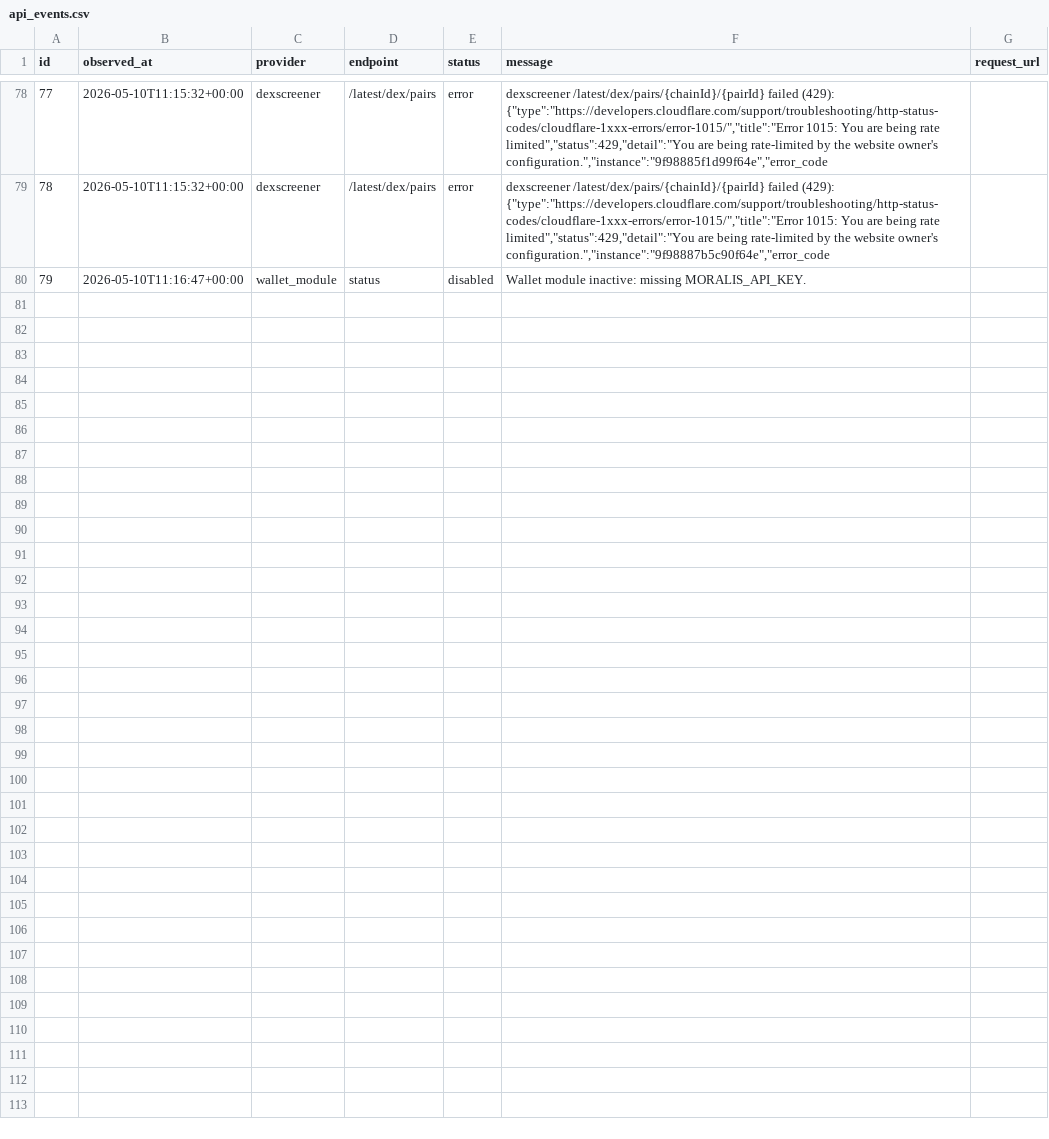
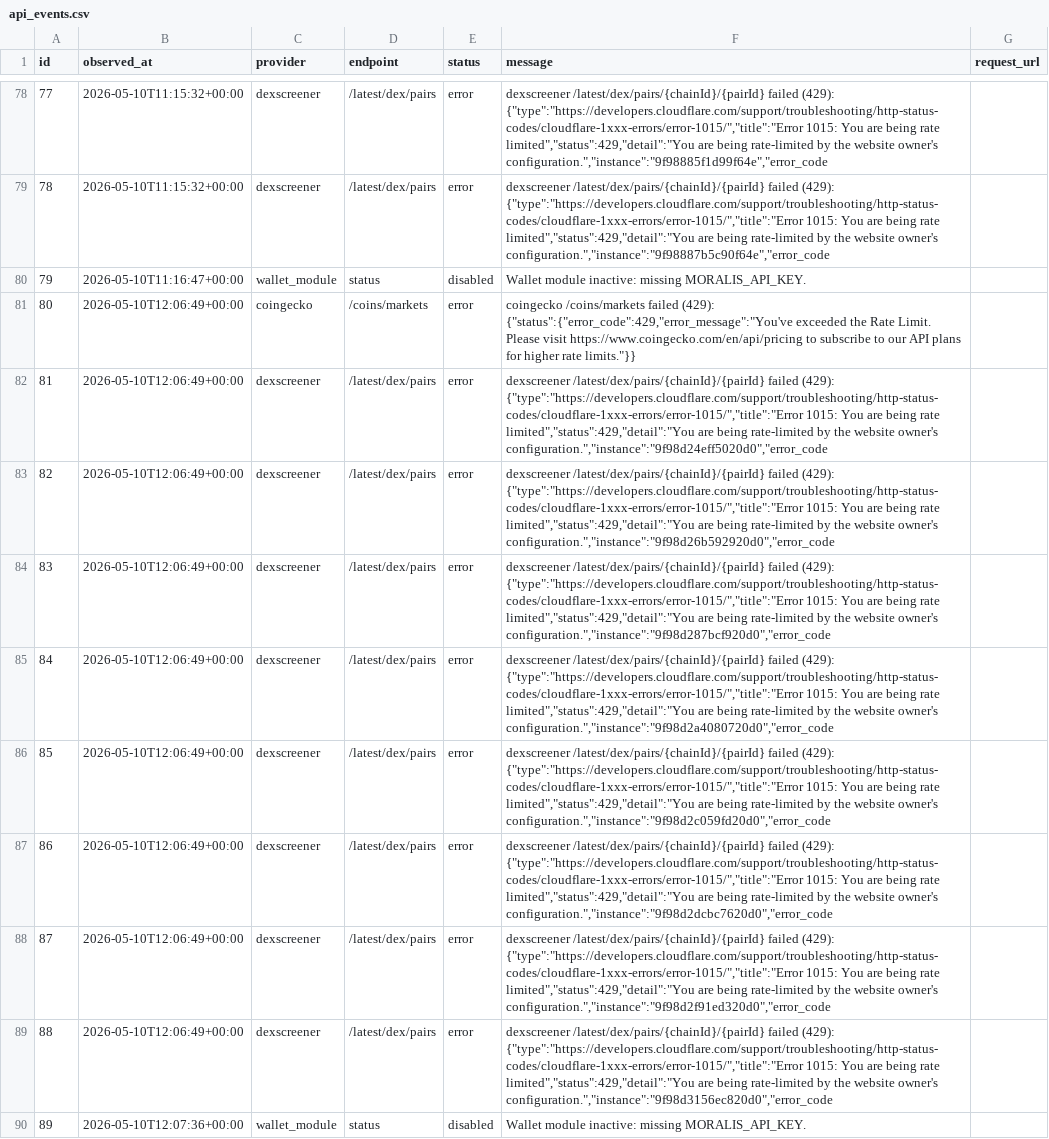
Before and after one commit to fatehchana17-create/crypto-signal-autopsy-v1, a CSV file: exports/api_events.csv, drawn as a sheet; only a part is shown, gaps mark what is left out; the diff names each change by its address in the sheet, - before the commit and + after, or states it on an @@ line.

```diff
--- a/exports/api_events.csv
+++ b/exports/api_events.csv
+row 81: 80 | 2026-05-10T12:06:49+00:00 | coingecko | /coins/markets | error | coingecko /coins/markets failed (429): {"status":{"error_code":429,"error_message":"You've exceeded the Rate Limit. Please visit https://www.coingecko.com/en/api/pricing to subscribe to our API plans for higher rate limits."}}
+row 82: 81 | 2026-05-10T12:06:49+00:00 | dexscreener | /latest/dex/pairs | error | dexscreener /latest/dex/pairs/{chainId}/{pairId} failed (429): {"type":"https://developers.cloudflare.com/support/troubleshooting/http-status-codes/cloudflare-1xxx-errors/error-1015/","title":"Error 1015: You are being rate limited","status":429,"detail":"You are being rate-limited by the website owner's configuration.","instance":"9f98d24eff5020d0","error_code
+row 83: 82 | 2026-05-10T12:06:49+00:00 | dexscreener | /latest/dex/pairs | error | dexscreener /latest/dex/pairs/{chainId}/{pairId} failed (429): {"type":"https://developers.cloudflare.com/support/troubleshooting/http-status-codes/cloudflare-1xxx-errors/error-1015/","title":"Error 1015: You are being rate limited","status":429,"detail":"You are being rate-limited by the website owner's configuration.","instance":"9f98d26b592920d0","error_code
+row 84: 83 | 2026-05-10T12:06:49+00:00 | dexscreener | /latest/dex/pairs | error | dexscreener /latest/dex/pairs/{chainId}/{pairId} failed (429): {"type":"https://developers.cloudflare.com/support/troubleshooting/http-status-codes/cloudflare-1xxx-errors/error-1015/","title":"Error 1015: You are being rate limited","status":429,"detail":"You are being rate-limited by the website owner's configuration.","instance":"9f98d287bcf920d0","error_code
+row 85: 84 | 2026-05-10T12:06:49+00:00 | dexscreener | /latest/dex/pairs | error | dexscreener /latest/dex/pairs/{chainId}/{pairId} failed (429): {"type":"https://developers.cloudflare.com/support/troubleshooting/http-status-codes/cloudflare-1xxx-errors/error-1015/","title":"Error 1015: You are being rate limited","status":429,"detail":"You are being rate-limited by the website owner's configuration.","instance":"9f98d2a4080720d0","error_code
+row 86: 85 | 2026-05-10T12:06:49+00:00 | dexscreener | /latest/dex/pairs | error | dexscreener /latest/dex/pairs/{chainId}/{pairId} failed (429): {"type":"https://developers.cloudflare.com/support/troubleshooting/http-status-codes/cloudflare-1xxx-errors/error-1015/","title":"Error 1015: You are being rate limited","status":429,"detail":"You are being rate-limited by the website owner's configuration.","instance":"9f98d2c059fd20d0","error_code
+row 87: 86 | 2026-05-10T12:06:49+00:00 | dexscreener | /latest/dex/pairs | error | dexscreener /latest/dex/pairs/{chainId}/{pairId} failed (429): {"type":"https://developers.cloudflare.com/support/troubleshooting/http-status-codes/cloudflare-1xxx-errors/error-1015/","title":"Error 1015: You are being rate limited","status":429,"detail":"You are being rate-limited by the website owner's configuration.","instance":"9f98d2dcbc7620d0","error_code
+row 88: 87 | 2026-05-10T12:06:49+00:00 | dexscreener | /latest/dex/pairs | error | dexscreener /latest/dex/pairs/{chainId}/{pairId} failed (429): {"type":"https://developers.cloudflare.com/support/troubleshooting/http-status-codes/cloudflare-1xxx-errors/error-1015/","title":"Error 1015: You are being rate limited","status":429,"detail":"You are being rate-limited by the website owner's configuration.","instance":"9f98d2f91ed320d0","error_code
+row 89: 88 | 2026-05-10T12:06:49+00:00 | dexscreener | /latest/dex/pairs | error | dexscreener /latest/dex/pairs/{chainId}/{pairId} failed (429): {"type":"https://developers.cloudflare.com/support/troubleshooting/http-status-codes/cloudflare-1xxx-errors/error-1015/","title":"Error 1015: You are being rate limited","status":429,"detail":"You are being rate-limited by the website owner's configuration.","instance":"9f98d3156ec820d0","error_code
+row 90: 89 | 2026-05-10T12:07:36+00:00 | wallet_module | status | disabled | Wallet module inactive: missing MORALIS_API_KEY.
```
Also changed, not shown: exports/filter_saved_us.csv, exports/outliers.csv, 12 other files.
